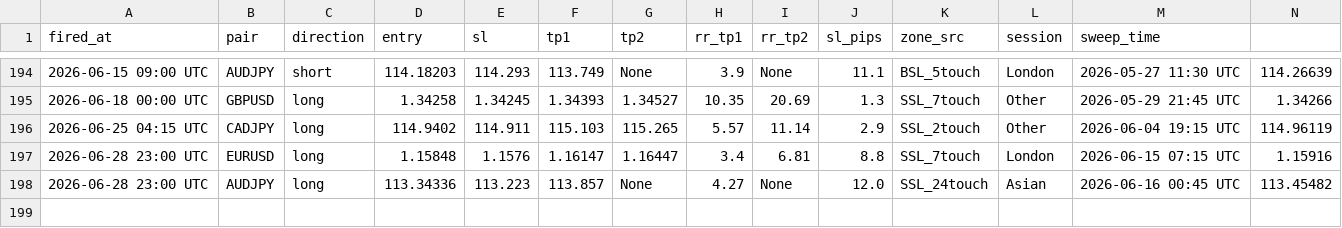
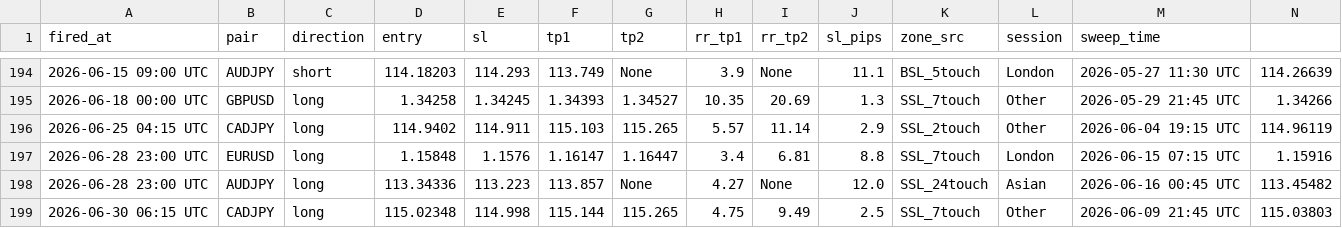
Before and after one commit to iyajivictor/Edge-signals, a CSV file: state/sweep_fvg_log.csv, drawn as a sheet; only a part is shown, gaps mark what is left out; rows hold the shown columns only; the diff names each change by its address in the sheet, - before the commit and + after, or states it on an @@ line.

Commit message:
Update state

```diff
--- a/state/sweep_fvg_log.csv
+++ b/state/sweep_fvg_log.csv
+row 199: 2026-06-30 06:15 UTC | CADJPY | long | 115.02348 | 114.998 | 115.144 | 115.265 | 4.75 | 9.49 | 2.5 | SSL_7touch | Other | 2026-06-09 21:45 UTC | 115.03803
```
Also changed, not shown: 3 other files.
